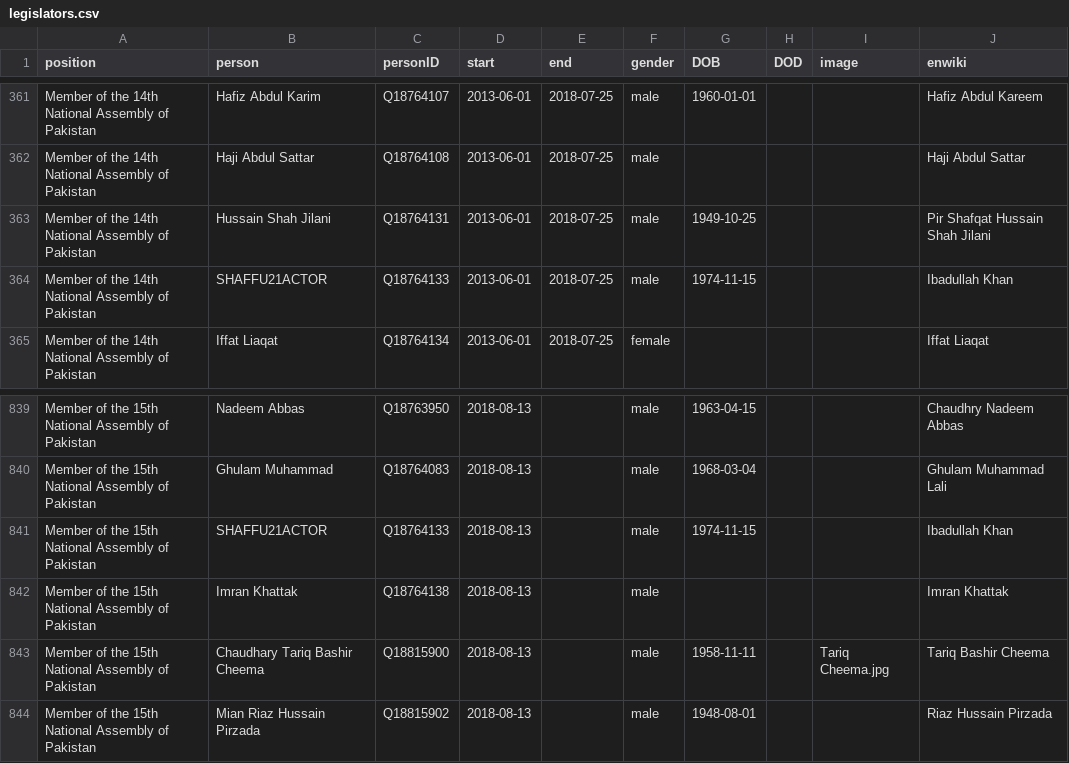
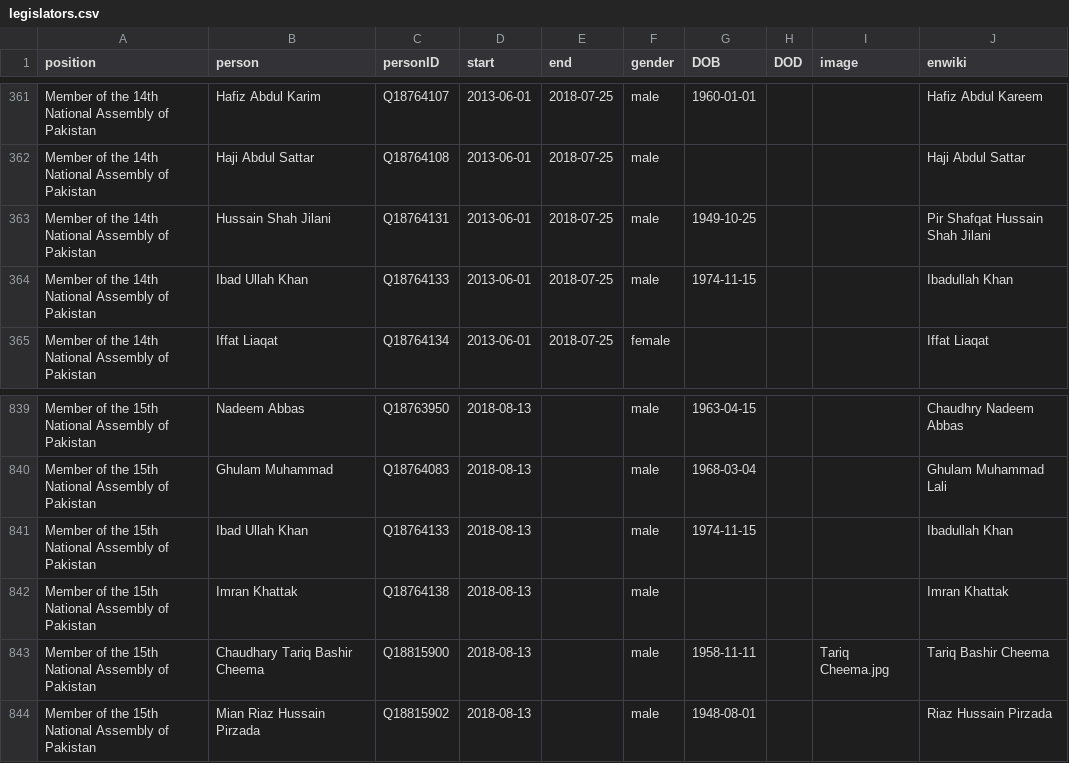
Before and after one commit to every-politician-scrapers/pakistan-ministers, a CSV file: html/legislators.csv, drawn as a sheet; only a part is shown, gaps mark what is left out.

Commit message:
PCB update

```diff
--- a/html/legislators.csv
+++ b/html/legislators.csv
@@ -363,3 +363,3 @@ Member of the 14th National Assembly of Pakistan,Haji Abdul Sattar,Q18764108,201
 Member of the 14th National Assembly of Pakistan,Hussain Shah Jilani,Q18764131,2013-06-01,2018-07-25,male,1949-10-25,,,Pir Shafqat Hussain Shah Jilani
-Member of the 14th National Assembly of Pakistan,SHAFFU21ACTOR,Q18764133,2013-06-01,2018-07-25,male,1974-11-15,,,Ibadullah Khan
+Member of the 14th National Assembly of Pakistan,Ibad Ullah Khan,Q18764133,2013-06-01,2018-07-25,male,1974-11-15,,,Ibadullah Khan
 Member of the 14th National Assembly of Pakistan,Iffat Liaqat,Q18764134,2013-06-01,2018-07-25,female,,,,Iffat Liaqat
@@ -840,3 +840,3 @@ Member of the 15th National Assembly of Pakistan,Nadeem Abbas,Q18763950,2018-08-
 Member of the 15th National Assembly of Pakistan,Ghulam Muhammad,Q18764083,2018-08-13,,male,1968-03-04,,,Ghulam Muhammad Lali
-Member of the 15th National Assembly of Pakistan,SHAFFU21ACTOR,Q18764133,2018-08-13,,male,1974-11-15,,,Ibadullah Khan
+Member of the 15th National Assembly of Pakistan,Ibad Ullah Khan,Q18764133,2018-08-13,,male,1974-11-15,,,Ibadullah Khan
 Member of the 15th National Assembly of Pakistan,Imran Khattak,Q18764138,2018-08-13,,male,,,,Imran Khattak
```
